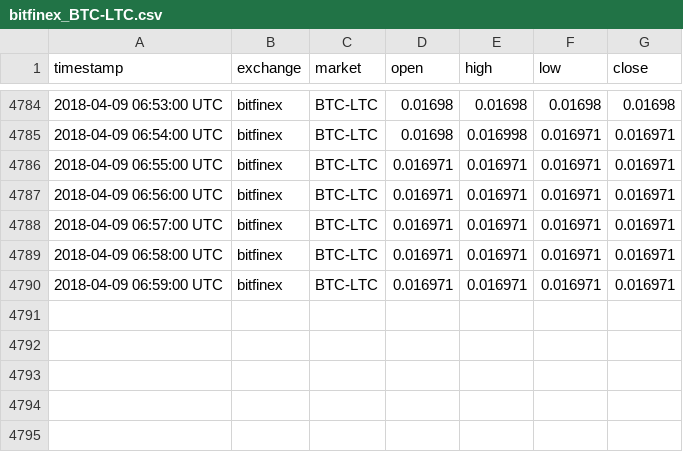
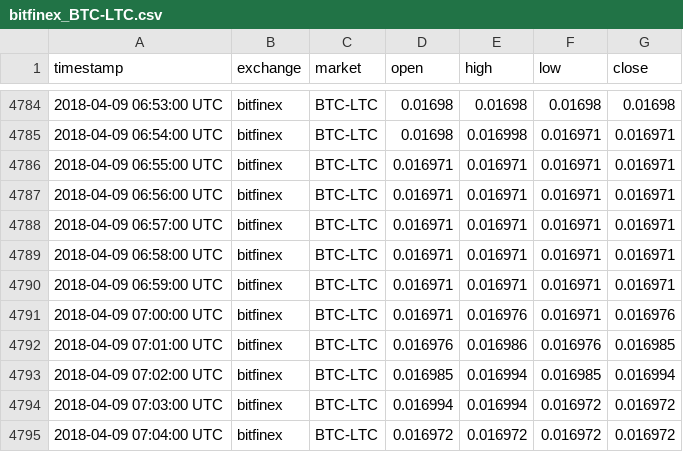
Before and after one commit to tmestdagh/crypto-prices-cache, a CSV file: bitfinex_BTC-LTC.csv, drawn as a sheet; only a part is shown, gaps mark what is left out.

```diff
--- a/bitfinex_BTC-LTC.csv
+++ b/bitfinex_BTC-LTC.csv
@@ -4790 +4790,6 @@ timestamp,exchange,market,open,high,low,close
 2018-04-09 06:59:00 UTC,bitfinex,BTC-LTC,0.016971,0.016971,0.016971,0.016971
+2018-04-09 07:00:00 UTC,bitfinex,BTC-LTC,0.016971,0.016976,0.016971,0.016976
+2018-04-09 07:01:00 UTC,bitfinex,BTC-LTC,0.016976,0.016986,0.016976,0.016985
+2018-04-09 07:02:00 UTC,bitfinex,BTC-LTC,0.016985,0.016994,0.016985,0.016994
+2018-04-09 07:03:00 UTC,bitfinex,BTC-LTC,0.016994,0.016994,0.016972,0.016972
+2018-04-09 07:04:00 UTC,bitfinex,BTC-LTC,0.016972,0.016972,0.016972,0.016972
```
Also changed, not shown: bitfinex_BTC-ETH.csv, bitfinex_USD-LTC.csv, 7 other files.
